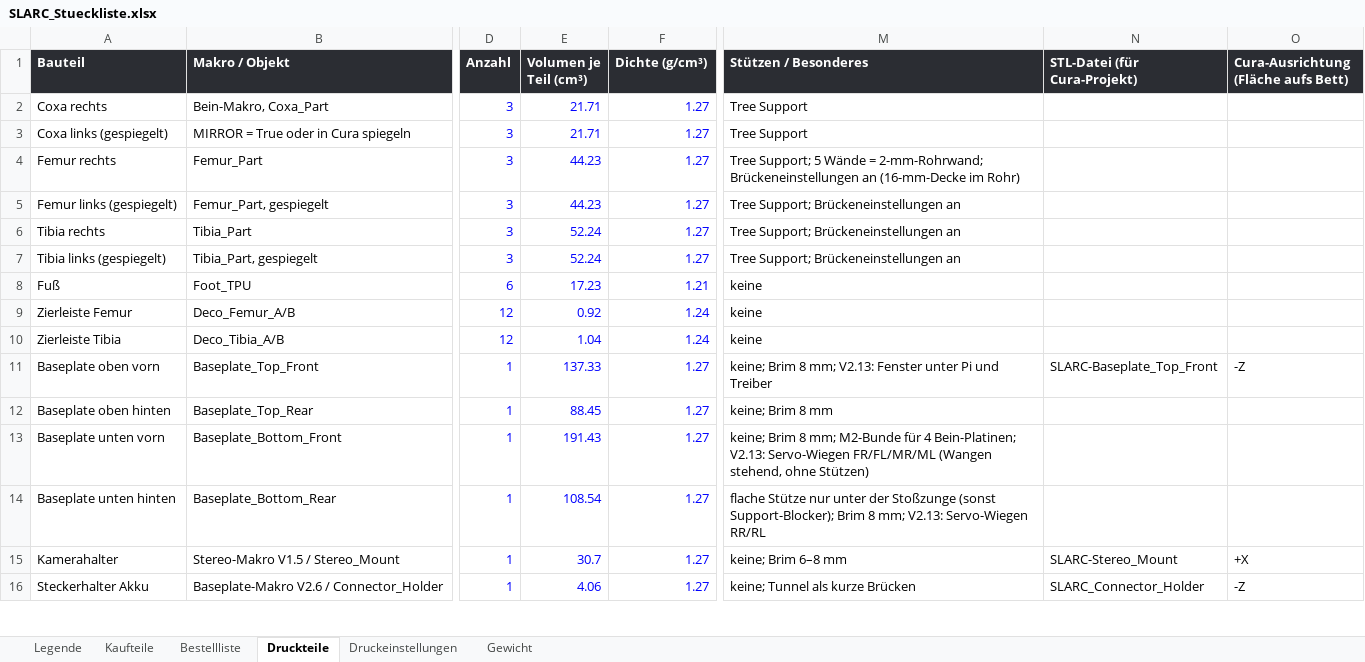
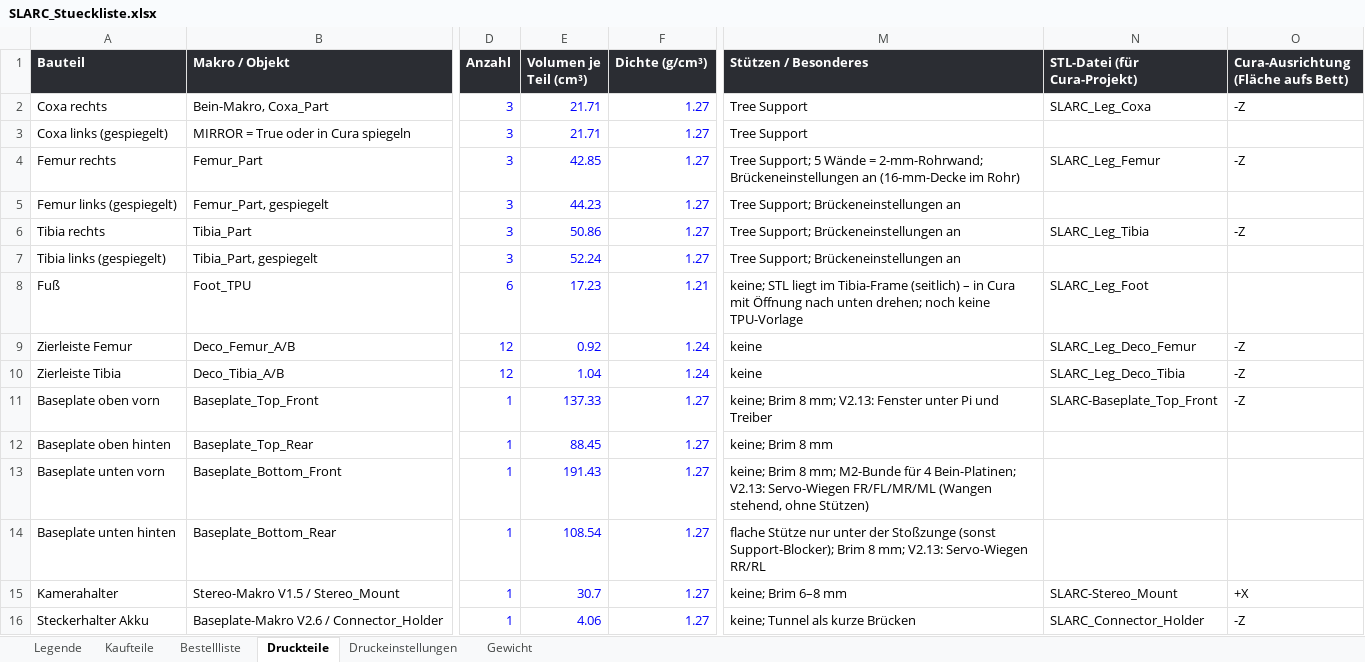
Before and after one commit to Hoehlenbaer/SLARC, an Excel workbook: Drawings/Macros/SLARC_Stueckliste.xlsx, sheet Druckteile, drawn as a sheet; only a part is shown, gaps mark what is left out; values as stored, in another font and other column widths than the file's, no borders; the diff names each change by its address in the sheet, - before the commit and + after, or states it on an @@ line.

```diff
--- a/Drawings/Macros/SLARC_Stueckliste.xlsx (sheet Druckteile)
+++ b/Drawings/Macros/SLARC_Stueckliste.xlsx (sheet Druckteile)
-N2 (STL-Datei (für Cura-Projekt)): (empty)
+N2 (STL-Datei (für Cura-Projekt)): SLARC_Leg_Coxa
-O2: (empty)
+O2: -Z
-E4 (Volumen je Teil (cm³)): 44.23
+E4 (Volumen je Teil (cm³)): 42.85
-N4 (STL-Datei (für Cura-Projekt)): (empty)
+N4 (STL-Datei (für Cura-Projekt)): SLARC_Leg_Femur
-O4: (empty)
+O4: -Z
-E6 (Volumen je Teil (cm³)): 52.24
+E6 (Volumen je Teil (cm³)): 50.86
-N6 (STL-Datei (für Cura-Projekt)): (empty)
+N6 (STL-Datei (für Cura-Projekt)): SLARC_Leg_Tibia
-O6: (empty)
+O6: -Z
-M8 (Stützen / Besonderes): keine
+M8 (Stützen / Besonderes): keine; STL liegt im Tibia-Frame (seitlich) – in Cura mit Öffnung nach unten drehen; noch keine TPU-Vorlage
-N8 (STL-Datei (für Cura-Projekt)): (empty)
+N8 (STL-Datei (für Cura-Projekt)): SLARC_Leg_Foot
-N9 (STL-Datei (für Cura-Projekt)): (empty)
+N9 (STL-Datei (für Cura-Projekt)): SLARC_Leg_Deco_Femur
-O9:O10: (empty)
+O9:O10: -Z
-N10 (STL-Datei (für Cura-Projekt)): (empty)
+N10 (STL-Datei (für Cura-Projekt)): SLARC_Leg_Deco_Tibia
```
Also changed, not shown: 13 other files.
